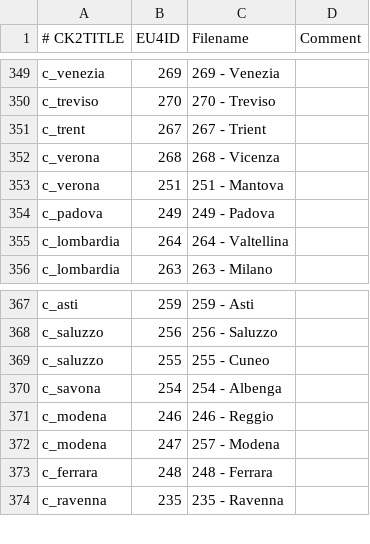
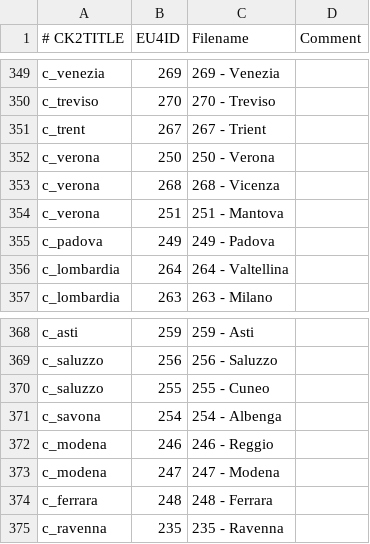
Before and after one commit to zeress/CK2--to-VeF, a CSV file: CK2Plus_VeF/eu4_converter/province_table.csv, drawn as a sheet; only a part is shown, gaps mark what is left out.

Commit message:
Fixes

```diff
--- a/CK2Plus_VeF/eu4_converter/province_table.csv
+++ b/CK2Plus_VeF/eu4_converter/province_table.csv
@@ -351,2 +351,3 @@ c_treviso;270;270 - Treviso;
 c_trent;267;267 - Trient;
+c_verona;250;250 - Verona;
 c_verona;268;268 - Vicenza;
@@ -371,3 +372,3 @@ c_savona;254;254 - Albenga;
 c_modena;246;246 - Reggio;
-c_modena;247;257 - Modena;
+c_modena;247;247 - Modena;
 c_ferrara;248;248 - Ferrara;
```
